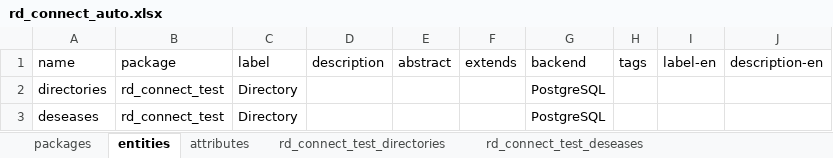
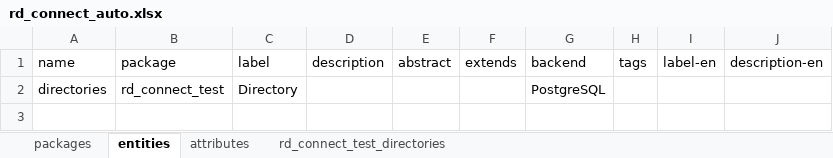
Before and after one commit to bibbox/app-rd-connect, an Excel workbook: rd_connect_auto.xlsx, sheet entities, drawn as a sheet; values as stored, in another font and other column widths than the file's, no borders; the diff names each change by its address in the sheet, - before the commit and + after, or states it on an @@ line.

```diff
--- a/rd_connect_auto.xlsx (sheet entities)
+++ b/rd_connect_auto.xlsx (sheet entities)
-sheet tab: rd_connect_test_deseases
-row 3: deseases | rd_connect_test | Directory |  |  |  | PostgreSQL
```
Also changed, not shown: sheet attributes, 1 other file.
